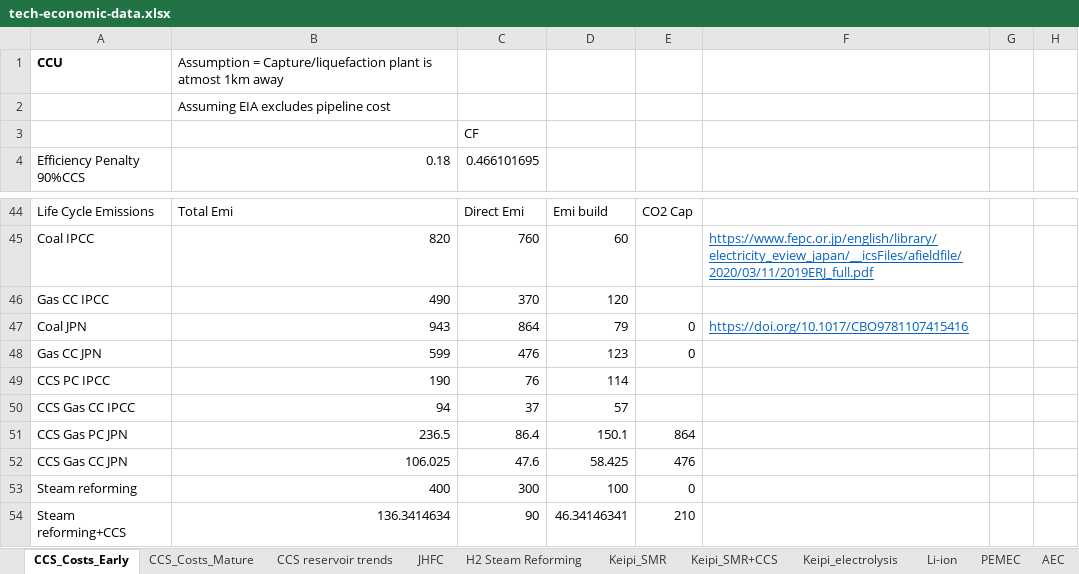
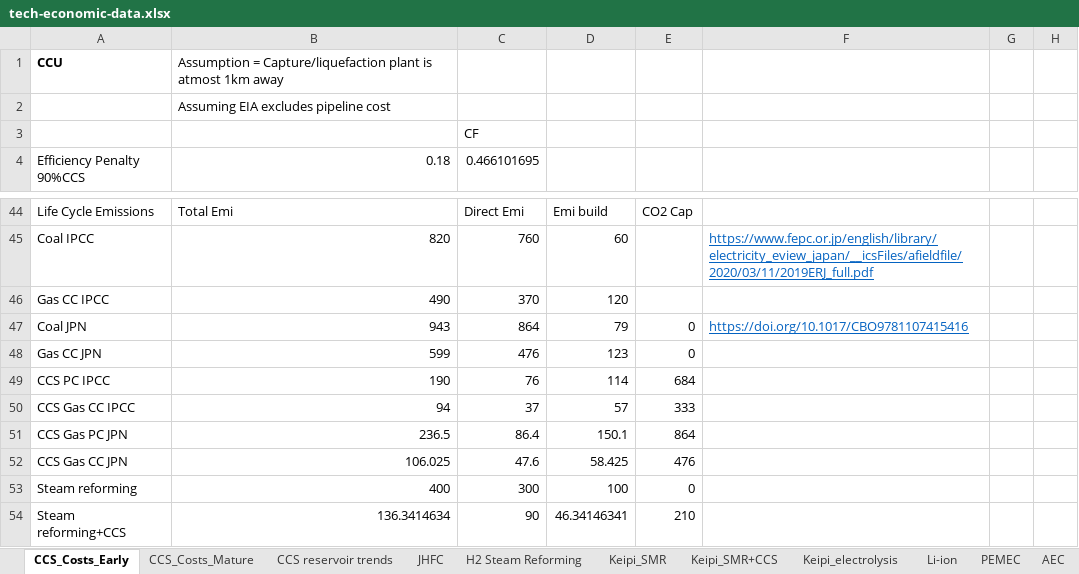
Before and after one commit to arfc/i2cner, an Excel workbook: data/tech-economic-data.xlsx, sheet CCS_Costs_Early, drawn as a sheet; only a part is shown, gaps mark what is left out; values as stored, in another font and other column widths than the file's, no borders; the diff names each change by its address in the sheet, - before the commit and + after, or states it on an @@ line.

```diff
--- a/data/tech-economic-data.xlsx (sheet CCS_Costs_Early)
+++ b/data/tech-economic-data.xlsx (sheet CCS_Costs_Early)
-E49: (empty)
+E49: 684
-E50: (empty)
+E50: 333
```
Also changed, not shown: 1 other file.
